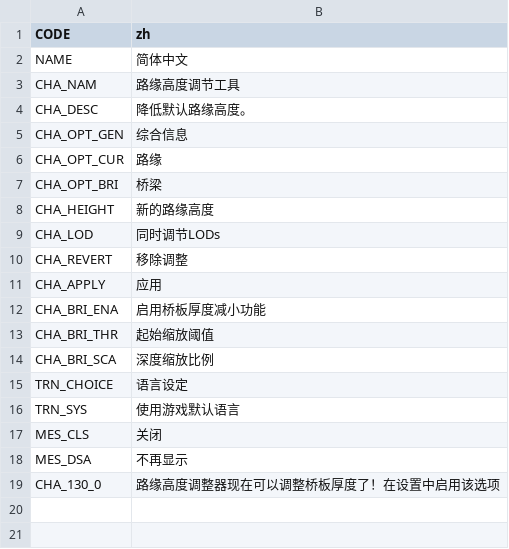
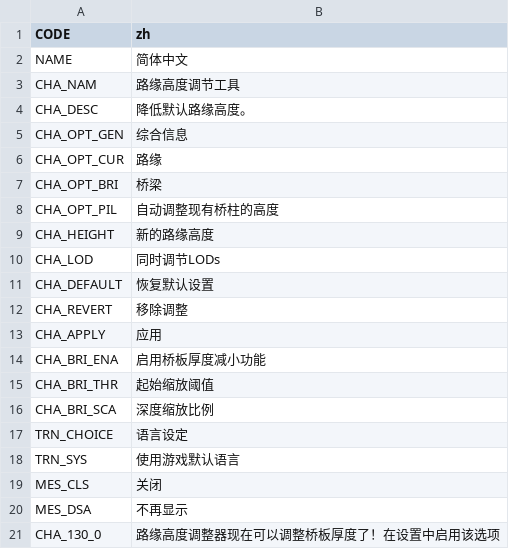
Before and after one commit to algernon-A/CurbHeightAdjuster, a CSV file: Translations/zh-CN.csv, drawn as a sheet; the diff names each change by its address in the sheet, - before the commit and + after, or states it on an @@ line.

```diff
--- a/Translations/zh-CN.csv
+++ b/Translations/zh-CN.csv
+row 8: CHA_OPT_PIL | 自动调整现有桥柱的高度
+row 11: CHA_DEFAULT | 恢复默认设置
```
Also changed, not shown: Translations/es-ES.csv, Translations/ja-JP.csv.
